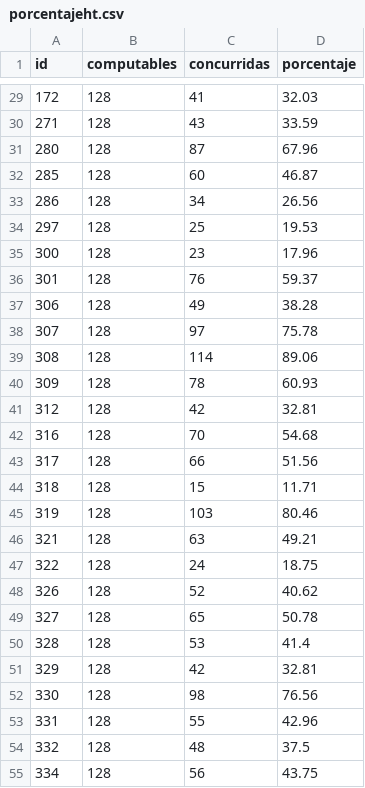
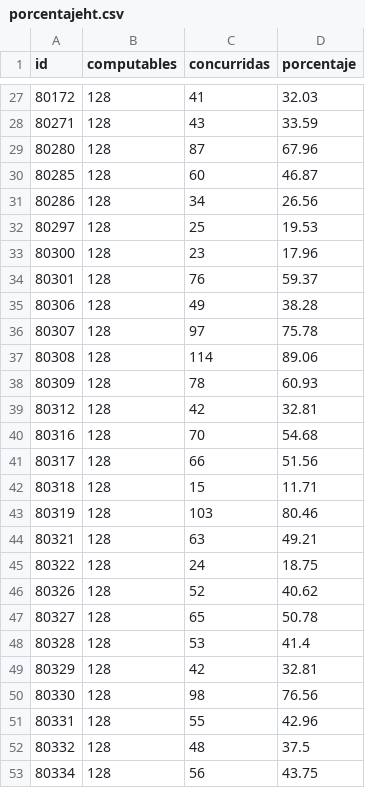
Before and after one commit to bomberosc80-app/calificaciones-app, a CSV file: porcentajeht.csv, drawn as a sheet; only a part is shown, gaps mark what is left out; the diff covers the shown part only.

```diff
--- a/porcentajeht.csv
+++ b/porcentajeht.csv
@@ -29,27 +27,27 @@ id,computables,concurridas,porcentaje
-172,128,41,32.03
-271,128,43,33.59
-280,128,87,67.96
-285,128,60,46.87
-286,128,34,26.56
-297,128,25,19.53
-300,128,23,17.96
-301,128,76,59.37
-306,128,49,38.28
-307,128,97,75.78
-308,128,114,89.06
-309,128,78,60.93
-312,128,42,32.81
-316,128,70,54.68
-317,128,66,51.56
-318,128,15,11.71
-319,128,103,80.46
-321,128,63,49.21
-322,128,24,18.75
-326,128,52,40.62
-327,128,65,50.78
-328,128,53,41.4
-329,128,42,32.81
-330,128,98,76.56
-331,128,55,42.96
-332,128,48,37.5
-334,128,56,43.75
+80172,128,41,32.03
+80271,128,43,33.59
+80280,128,87,67.96
+80285,128,60,46.87
+80286,128,34,26.56
+80297,128,25,19.53
+80300,128,23,17.96
+80301,128,76,59.37
+80306,128,49,38.28
+80307,128,97,75.78
+80308,128,114,89.06
+80309,128,78,60.93
+80312,128,42,32.81
+80316,128,70,54.68
+80317,128,66,51.56
+80318,128,15,11.71
+80319,128,103,80.46
+80321,128,63,49.21
+80322,128,24,18.75
+80326,128,52,40.62
+80327,128,65,50.78
+80328,128,53,41.4
+80329,128,42,32.81
+80330,128,98,76.56
+80331,128,55,42.96
+80332,128,48,37.5
+80334,128,56,43.75
```
Also changed, not shown: 2 removed rows and 28 edited cells elsewhere in this file.
